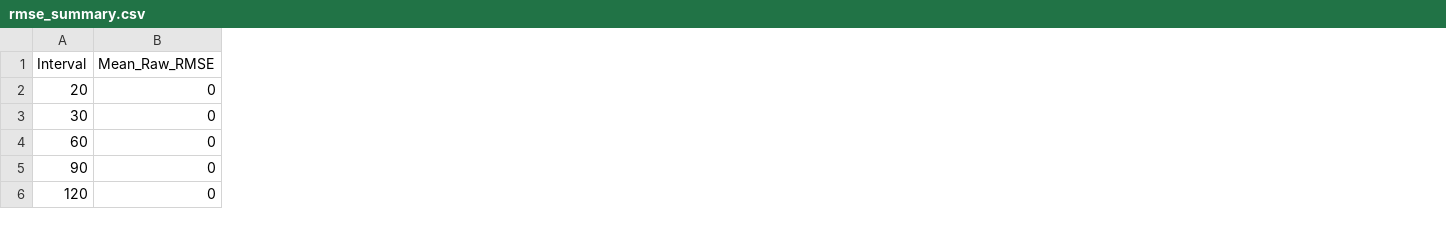
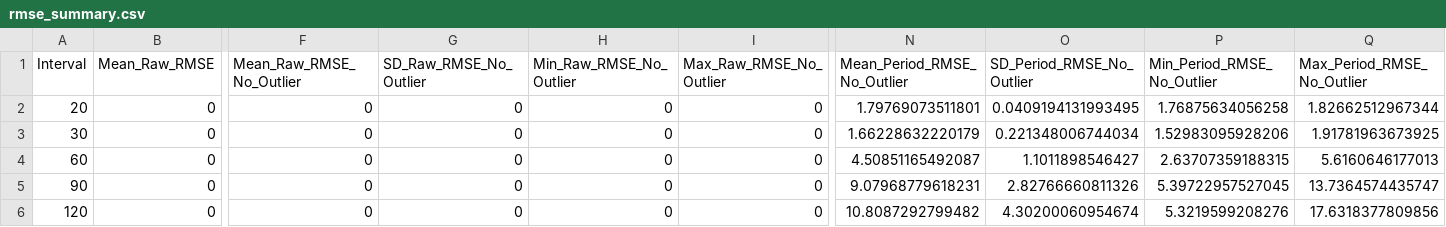
Before and after one commit to kylenessen/monarch_trailcam_classifier, a CSV file: python_tools/classifications_converter/analysis/figures/rmse_summary.csv, drawn as a sheet; only a part is shown, gaps mark what is left out; the diff names each change by its address in the sheet, - before the commit and + after, or states it on an @@ line.

Commit message:
Update RMSE summary CSV to include outlier statistics for improved analysis

```diff
--- a/python_tools/classifications_converter/analysis/figures/rmse_summary.csv
+++ b/python_tools/classifications_converter/analysis/figures/rmse_summary.csv
+column F (Mean_Raw_RMSE_No_Outlier), rows 2-6: all 0
+column G (SD_Raw_RMSE_No_Outlier), rows 2-6: all 0
+column H (Min_Raw_RMSE_No_Outlier), rows 2-6: all 0
+column I (Max_Raw_RMSE_No_Outlier), rows 2-6: all 0
+column N (Mean_Period_RMSE_No_Outlier), rows 2-6: 1.79769073511801 | 1.66228632220179 | 4.50851165492087 | 9.07968779618231 | 10.8087292799482
+column O (SD_Period_RMSE_No_Outlier), rows 2-6: 0.0409194131993495 | 0.221348006744034 | 1.1011898546427 | 2.82766660811326 | 4.30200060954674
+column P (Min_Period_RMSE_No_Outlier), rows 2-6: 1.76875634056258 | 1.52983095928206 | 2.63707359188315 | 5.39722957527045 | 5.3219599208276
+column Q (Max_Period_RMSE_No_Outlier), rows 2-6: 1.82662512967344 | 1.91781963673925 | 5.6160646177013 | 13.7364574435747 | 17.6318377809856
```
Also changed, not shown: 2 other files.
